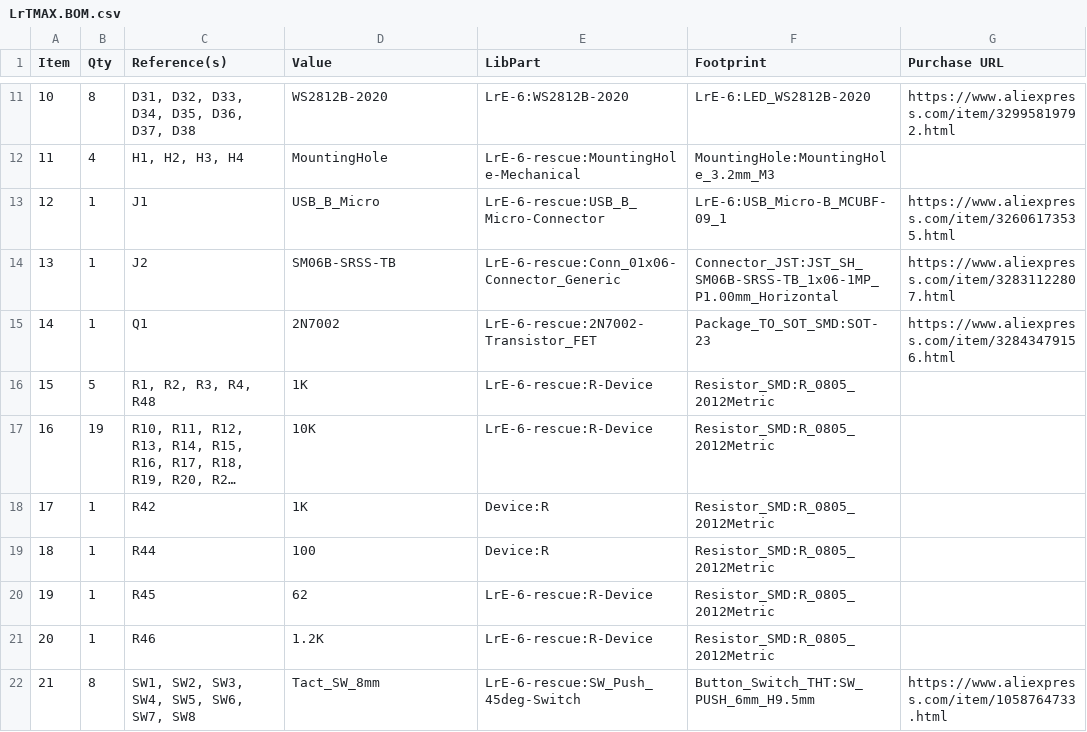
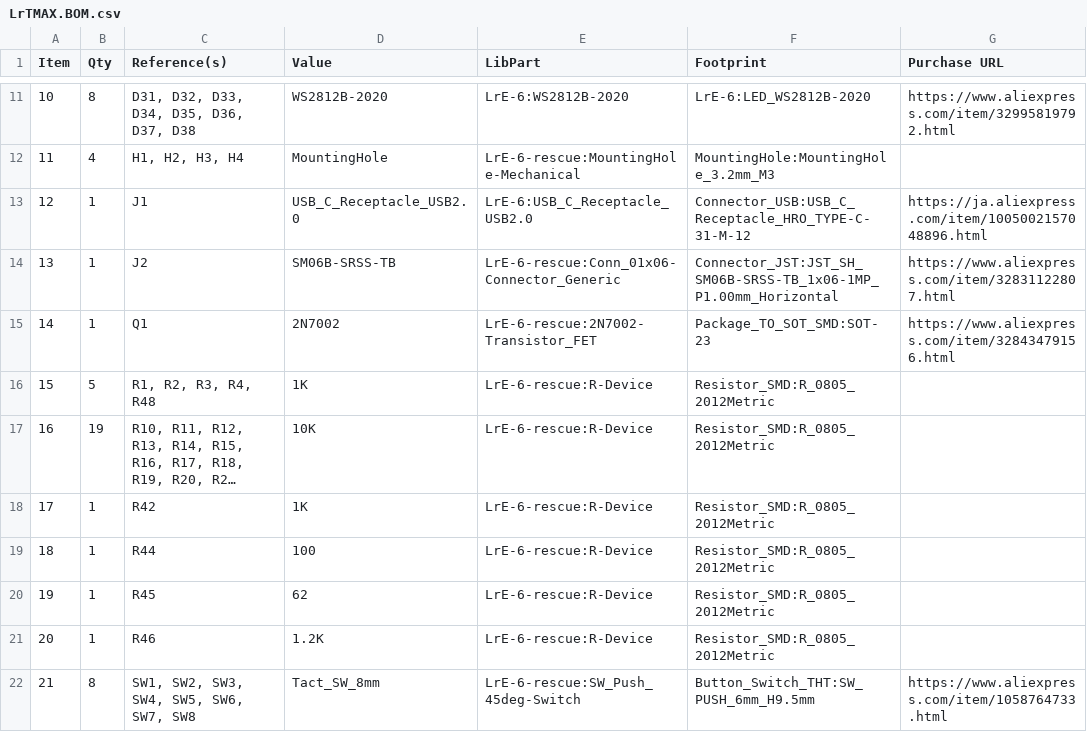
Before and after one commit to remov-b4-flight/LrTMAX.4lpb, a CSV file: LrTMAX.BOM.csv, drawn as a sheet; only a part is shown, gaps mark what is left out; long unchanged cells end in …; the diff names each change by its address in the sheet, - before the commit and + after, or states it on an @@ line.

```diff
--- a/LrTMAX.BOM.csv
+++ b/LrTMAX.BOM.csv
-D13 (Value): USB_B_Micro
+D13 (Value): USB_C_Receptacle_USB2.0
-E13 (LibPart): LrE-6-rescue:USB_B_Micro-Connector
+E13 (LibPart): LrE-6:USB_C_Receptacle_USB2.0
-F13 (Footprint): LrE-6:USB_Micro-B_MCUBF-09_1
+F13 (Footprint): Connector_USB:USB_C_Receptacle_HRO_TYPE-C-31-M-12
-G13 (Purchase URL): https://www.aliexpress.com/item/32606173535.html
+G13 (Purchase URL): https://ja.aliexpress.com/item/1005002157048896.html
-E18:E19 (LibPart): Device:R
+E18:E19 (LibPart): LrE-6-rescue:R-Device
```
Also changed, not shown: 5 other files.
